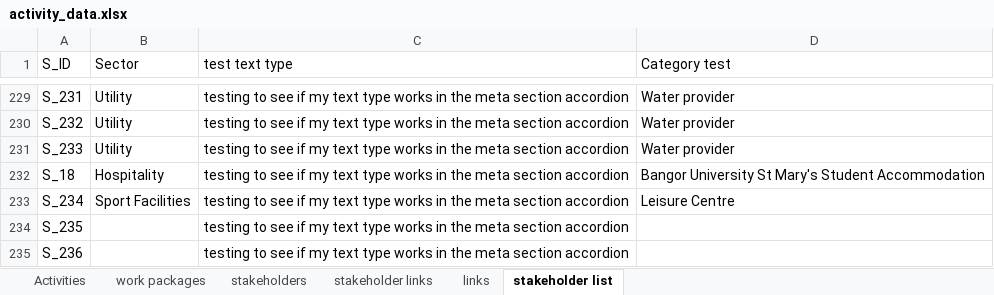
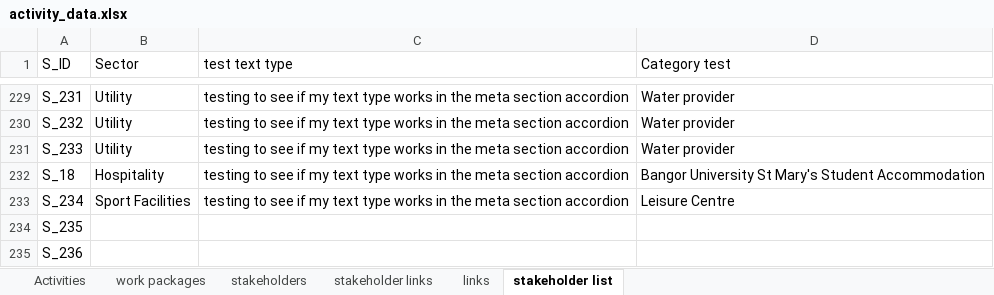
Before and after one commit to alexrigby/DUVis_v2, an Excel workbook: src/data/activity_data.xlsx, sheet stakeholder list, drawn as a sheet; only a part is shown, gaps mark what is left out; values as stored, in another font and other column widths than the file's, no borders; the diff names each change by its address in the sheet, - before the commit and + after, or states it on an @@ line.

```diff
--- a/src/data/activity_data.xlsx (sheet stakeholder list)
+++ b/src/data/activity_data.xlsx (sheet stakeholder list)
-C234:C235 (test text type): testing to see if my text type works in the meta section accordion
+C234:C235 (test text type): (empty)
```
Also changed, not shown: 8 other files.
